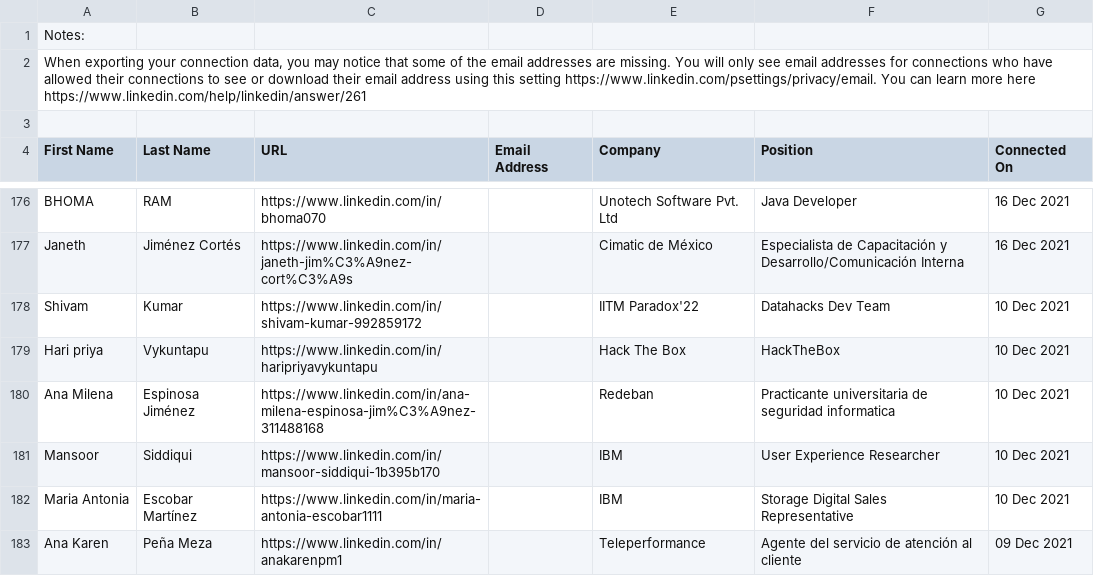
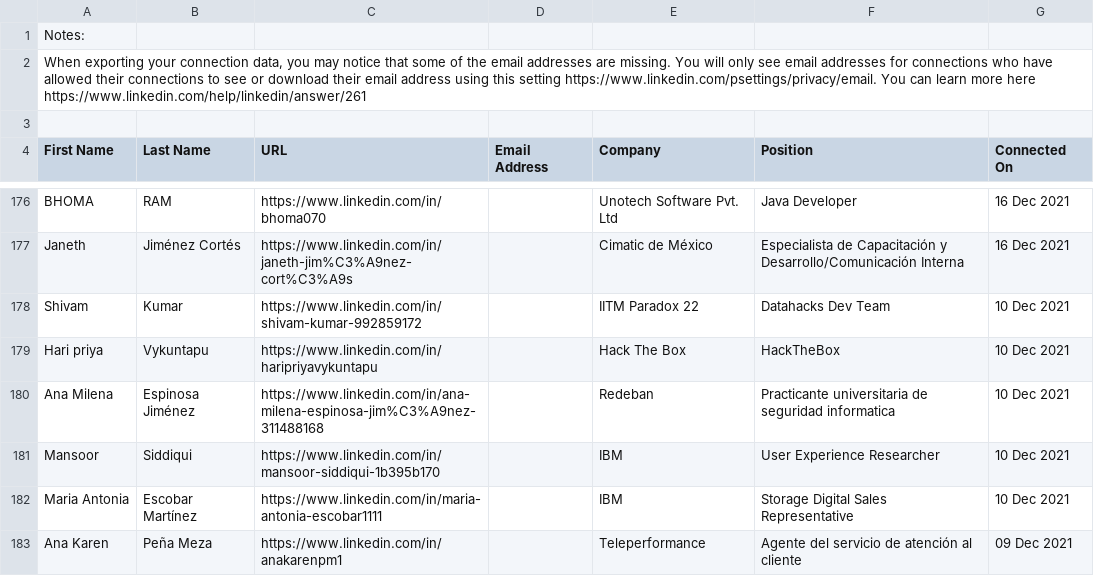
Before and after one commit to iraisvalente/Linkedin-api, a CSV file: LinkedIn/unzip/Basic_LinkedInDataExport_07-04-2023/Connections.csv, drawn as a sheet; only a part is shown, gaps mark what is left out.

```diff
--- a/LinkedIn/unzip/Basic_LinkedInDataExport_07-04-2023/Connections.csv
+++ b/LinkedIn/unzip/Basic_LinkedInDataExport_07-04-2023/Connections.csv
@@ -177,3 +177,3 @@ BHOMA,RAM,https://www.linkedin.com/in/bhoma070,,Unotech Software Pvt. Ltd,Java D
 Janeth,Jiménez Cortés ,https://www.linkedin.com/in/janeth-jim%C3%A9nez-cort%C3%A9s,,Cimatic de México,Especialista de Capacitación y Desarrollo/Comunicación Interna,16 Dec 2021
-Shivam,Kumar,https://www.linkedin.com/in/shivam-kumar-992859172,,IITM Paradox'22,Datahacks Dev Team,10 Dec 2021
+Shivam,Kumar,https://www.linkedin.com/in/shivam-kumar-992859172,,IITM Paradox 22,Datahacks Dev Team,10 Dec 2021
 Hari priya,Vykuntapu,https://www.linkedin.com/in/haripriyavykuntapu,,Hack The Box,HackTheBox,10 Dec 2021
```
Also changed, not shown: 2 other files.
